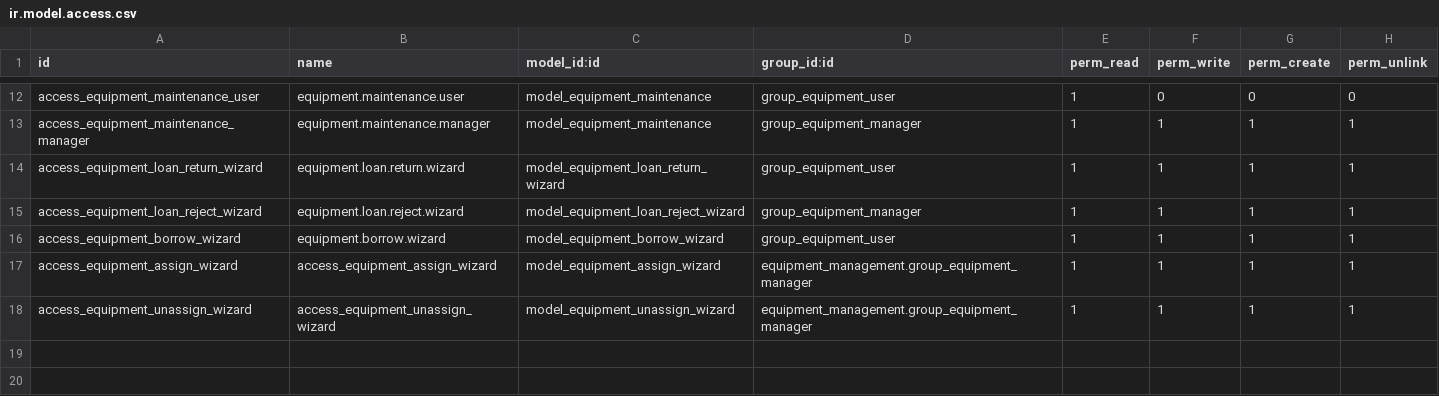
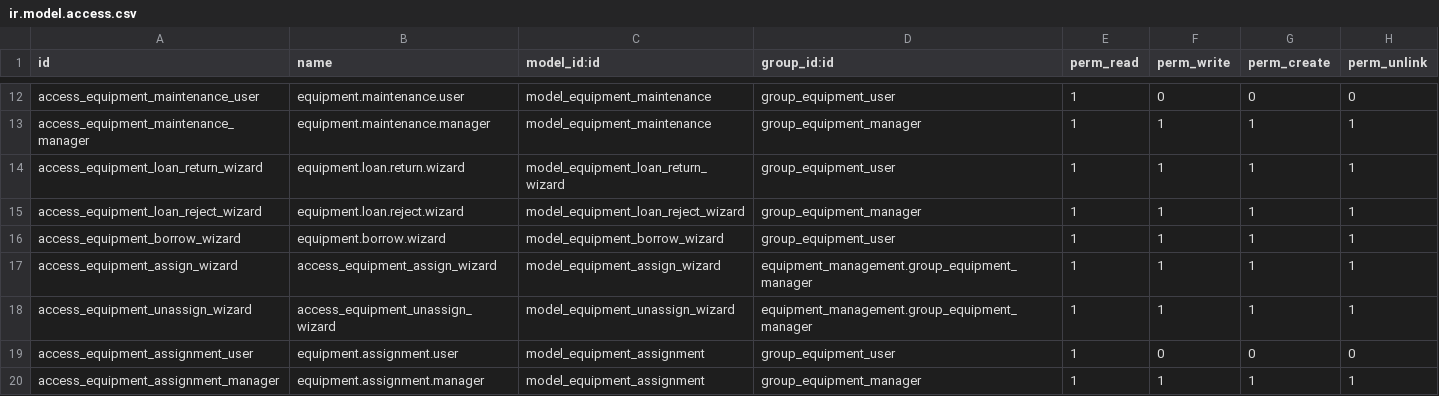
Before and after one commit to MutheuMC/Custom-modules, a CSV file: equipment_management/security/ir.model.access.csv, drawn as a sheet; only a part is shown, gaps mark what is left out.

Commit message:
Added new functionality on equipments

```diff
--- a/equipment_management/security/ir.model.access.csv
+++ b/equipment_management/security/ir.model.access.csv
@@ -18 +18,3 @@ access_equipment_assign_wizard,access_equipment_assign_wizard,model_equipment_as
 access_equipment_unassign_wizard,access_equipment_unassign_wizard,model_equipment_unassign_wizard,equipment_management.group_equipment_manager,1,1,1,1
+access_equipment_assignment_user,equipment.assignment.user,model_equipment_assignment,group_equipment_user,1,0,0,0
+access_equipment_assignment_manager,equipment.assignment.manager,model_equipment_assignment,group_equipment_manager,1,1,1,1
```
Also changed, not shown: 6 other files.
